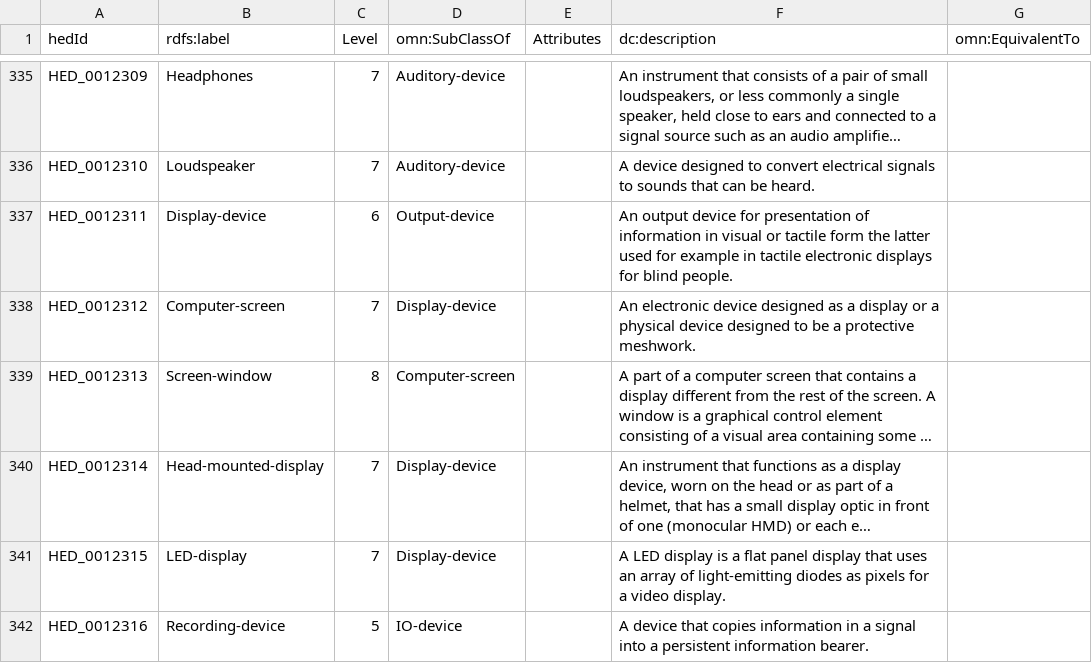
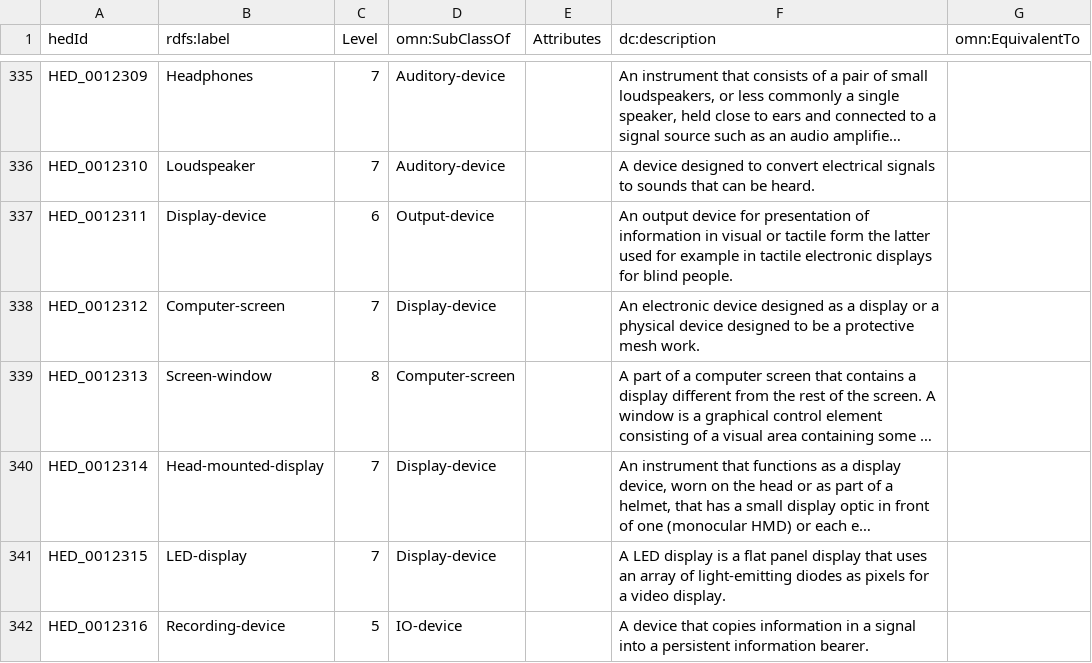
Before and after one commit to hed-standard/hed-schemas, a TSV file: standard_schema/prerelease/hedtsv/HED8.3.0/HED8.3.0_Tag.tsv, drawn as a sheet; only a part is shown, gaps mark what is left out; long unchanged cells end in …; the diff covers the shown part only; the diff names each change by its address in the sheet, - before the commit and + after, or states it on an @@ line.

```diff
--- a/standard_schema/prerelease/hedtsv/HED8.3.0/HED8.3.0_Tag.tsv
+++ b/standard_schema/prerelease/hedtsv/HED8.3.0/HED8.3.0_Tag.tsv
-F338 (dc:description): …a protective meshwork.
+F338 (dc:description): …a protective mesh work.
```
Also changed, not shown: 10 edited cells elsewhere in this file, 1 other file.
